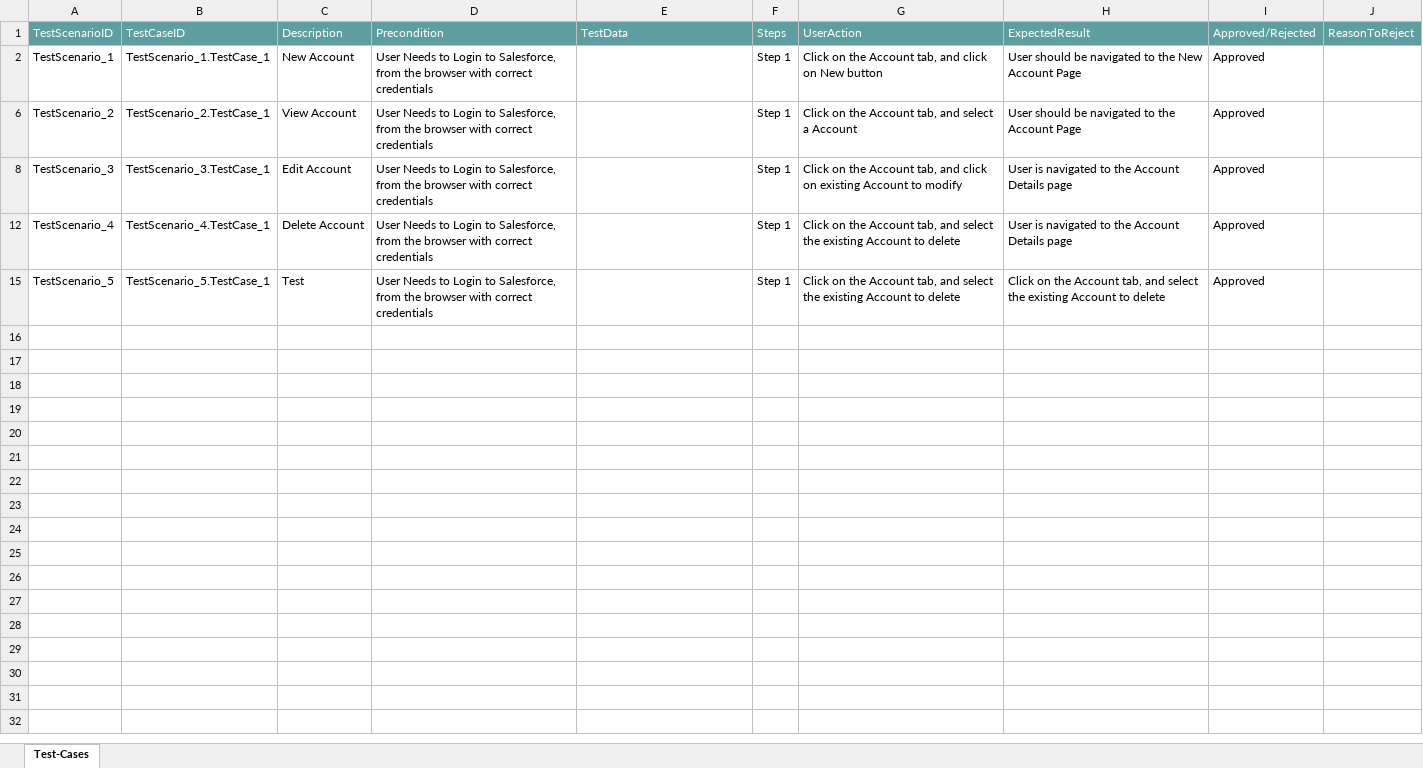
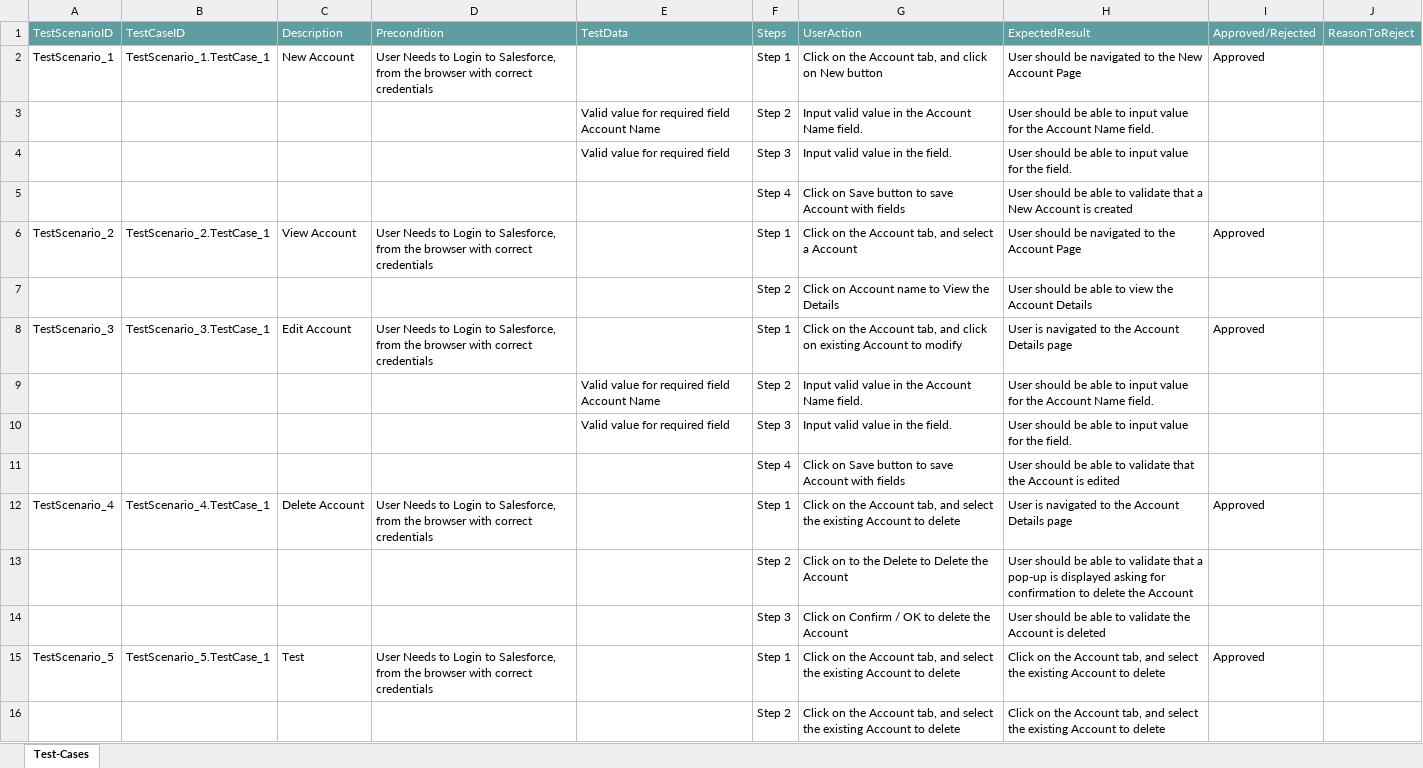
Before and after one commit to ShaikMohamedIrfan/SnapAtif01, an Excel workbook: Account.xlsx, sheet Test-Cases, drawn as a sheet; values as stored, in another font and other column widths than the file's, no borders; table styles not drawn; the diff names each change by its address in the sheet, - before the commit and + after, or states it on an @@ line.

Commit message:
Add files via upload

```diff
--- a/Account.xlsx (sheet Test-Cases)
+++ b/Account.xlsx (sheet Test-Cases)
@@ row 3 unhidden:  |  |  |  | Valid value for required field Account Name | Step 2 | Input valid value in the Account Name field. | User should be able to input value for the Account Name field. @@
@@ row 4 unhidden:  |  |  |  | Valid value for required field | Step 3 | Input valid value in the field. | User should be able to input value for the field. @@
@@ row 5 unhidden:  |  |  |  |  | Step 4 | Click on Save button to save Account with fields | User should be able to validate that a New Account is created @@
@@ row 7 unhidden:  |  |  |  |  | Step 2 | Click on Account name to View the Details | User should be able to view the Account Details @@
@@ row 9 unhidden:  |  |  |  | Valid value for required field Account Name | Step 2 | Input valid value in the Account Name field. | User should be able to input value for the Account Name field. @@
@@ row 10 unhidden:  |  |  |  | Valid value for required field | Step 3 | Input valid value in the field. | User should be able to input value for the field. @@
@@ row 11 unhidden:  |  |  |  |  | Step 4 | Click on Save button to save Account with fields | User should be able to validate that the Account is edited @@
@@ row 13 unhidden:  |  |  |  |  | Step 2 | Click on to the Delete to Delete the Account | User should be able to validate that a pop-up is displayed asking for confirmation to delete the Account @@
@@ row 14 unhidden:  |  |  |  |  | Step 3 | Click on Confirm / OK to delete the Account | User should be able to validate the Account is deleted @@
@@ row 16 unhidden:  |  |  |  |  | Step 2 | Click on the Account tab, and select the existing Account to delete | Click on the Account tab, and select the existing Account to delete @@
```
